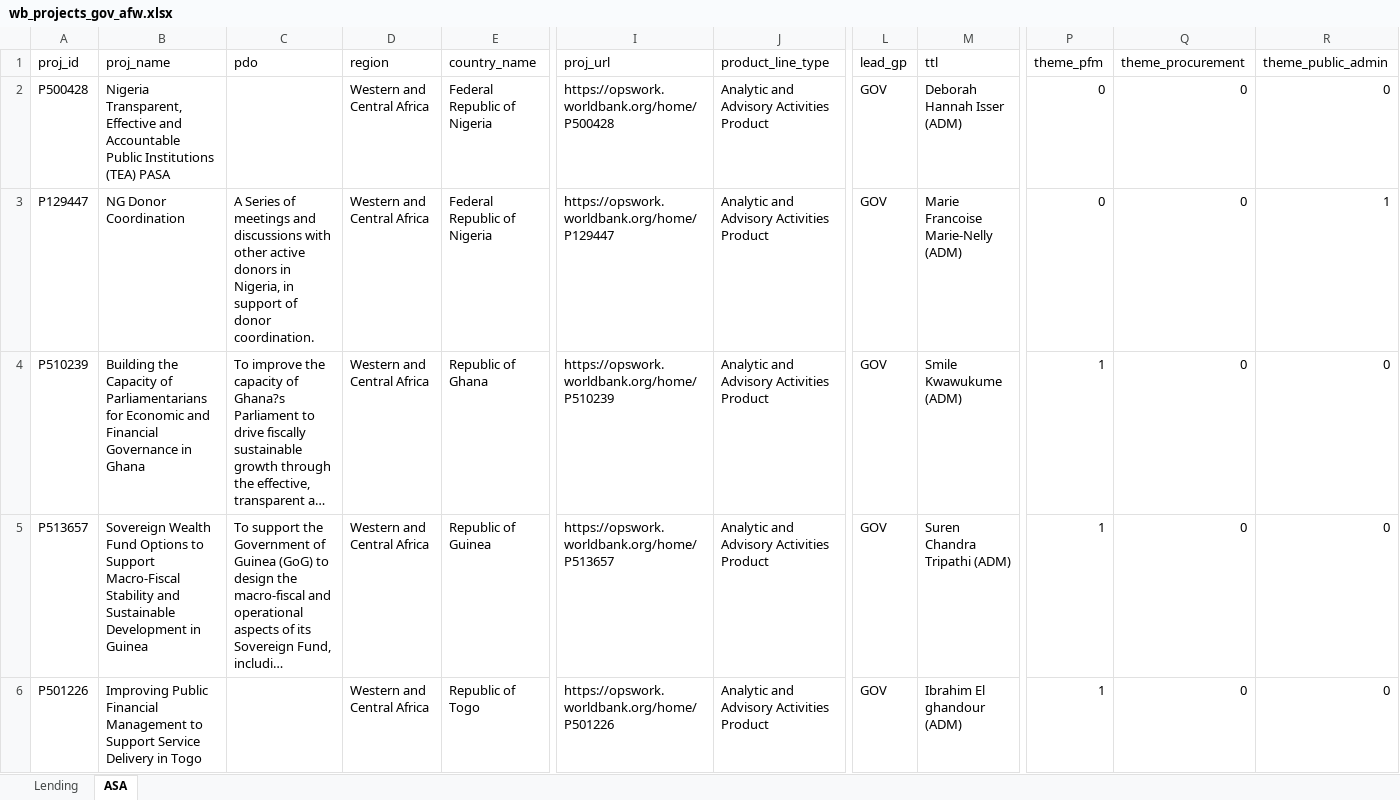
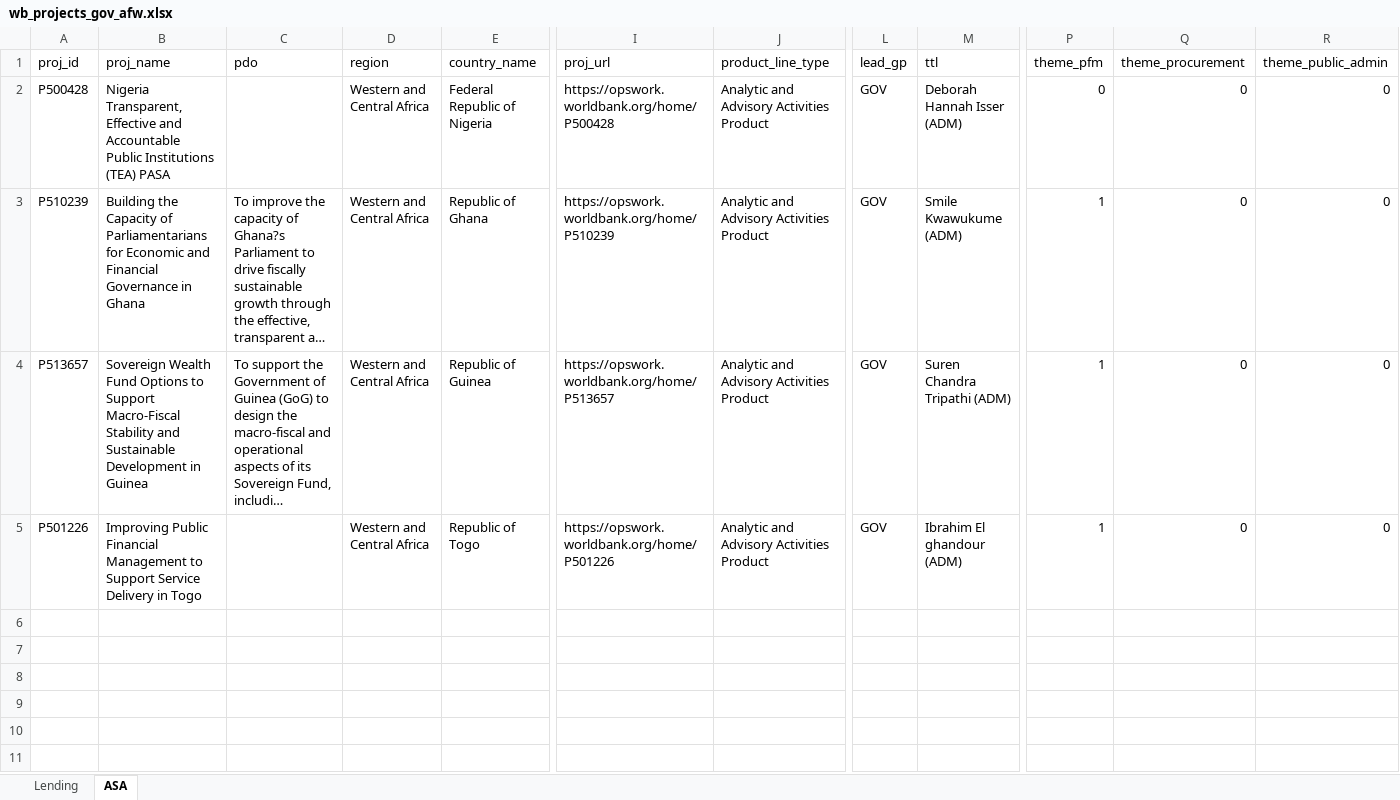
Before and after one commit to WB-PIDA-Data-Science-Shop/portfolioreview, an Excel workbook: inst/extdata/wb_projects_gov_afw.xlsx, sheet ASA, drawn as a sheet; only a part is shown, gaps mark what is left out; long unchanged cells end in …; values as stored, in another font and other column widths than the file's, no borders; rows hold the shown columns only; the diff names each change by its address in the sheet, - before the commit and + after, or states it on an @@ line.

```diff
--- a/inst/extdata/wb_projects_gov_afw.xlsx (sheet ASA)
+++ b/inst/extdata/wb_projects_gov_afw.xlsx (sheet ASA)
-row 3: P129447 | NG Donor Coordination | A Series of meetings and discussions with other active donors in Nigeria, in support of donor coordination. | Western and Central Africa | Federal Republic of Nigeria | https://opswork.worldbank.org/home/P129447 | Analytic and Advisory Activities Product | GOV | Marie Francoise Marie-Nelly (ADM) | 0 | 0 | 1
```
Also changed, not shown: inst/extdata/wb_projects_gov_afe.xlsx, inst/extdata/wb_projects_gov_eap.xlsx, 8 other files.
